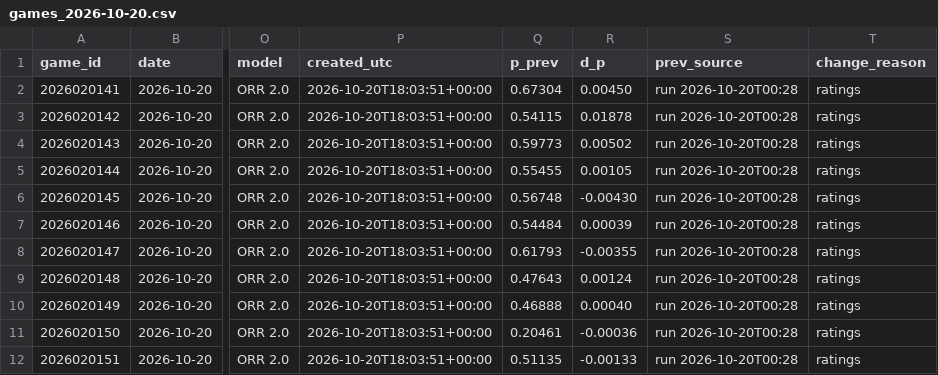
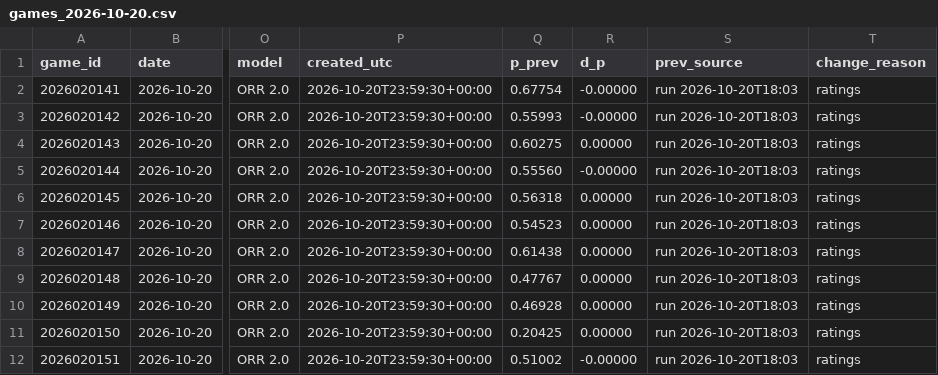
Before and after one commit to ph05/neurhl, a CSV file: orr/output/live/2026-10-20/games_2026-10-20.csv, drawn as a sheet; only a part is shown, gaps mark what is left out; the diff names each change by its address in the sheet, - before the commit and + after, or states it on an @@ line.

Commit message:
ORR live: results and daily forecast 2026-10-20 (23:59Z)

```diff
--- a/orr/output/live/2026-10-20/games_2026-10-20.csv
+++ b/orr/output/live/2026-10-20/games_2026-10-20.csv
-P2:P12 (created_utc): 2026-10-20T18:03:51+00:00
+P2:P12 (created_utc): 2026-10-20T23:59:30+00:00
-Q2 (p_prev): 0.67304
+Q2 (p_prev): 0.67754
-R2 (d_p): 0.00450
+R2 (d_p): -0.00000
-S2:S12 (prev_source): run 2026-10-20T00:28
+S2:S12 (prev_source): run 2026-10-20T18:03
-Q3 (p_prev): 0.54115
+Q3 (p_prev): 0.55993
-R3 (d_p): 0.01878
+R3 (d_p): -0.00000
-Q4 (p_prev): 0.59773
+Q4 (p_prev): 0.60275
-R4 (d_p): 0.00502
+R4 (d_p): 0.00000
-Q5 (p_prev): 0.55455
+Q5 (p_prev): 0.55560
-R5 (d_p): 0.00105
+R5 (d_p): -0.00000
-Q6 (p_prev): 0.56748
+Q6 (p_prev): 0.56318
-R6 (d_p): -0.00430
+R6 (d_p): 0.00000
-Q7 (p_prev): 0.54484
+Q7 (p_prev): 0.54523
-R7 (d_p): 0.00039
+R7 (d_p): 0.00000
-Q8 (p_prev): 0.61793
+Q8 (p_prev): 0.61438
-R8 (d_p): -0.00355
+R8 (d_p): 0.00000
-Q9 (p_prev): 0.47643
+Q9 (p_prev): 0.47767
-R9 (d_p): 0.00124
+R9 (d_p): 0.00000
-Q10 (p_prev): 0.46888
+Q10 (p_prev): 0.46928
-R10 (d_p): 0.00040
+R10 (d_p): 0.00000
-Q11 (p_prev): 0.20461
+Q11 (p_prev): 0.20425
-R11 (d_p): -0.00036
+R11 (d_p): 0.00000
-Q12 (p_prev): 0.51135
+Q12 (p_prev): 0.51002
-R12 (d_p): -0.00133
+R12 (d_p): -0.00000
```
Also changed, not shown: 6 other files.
